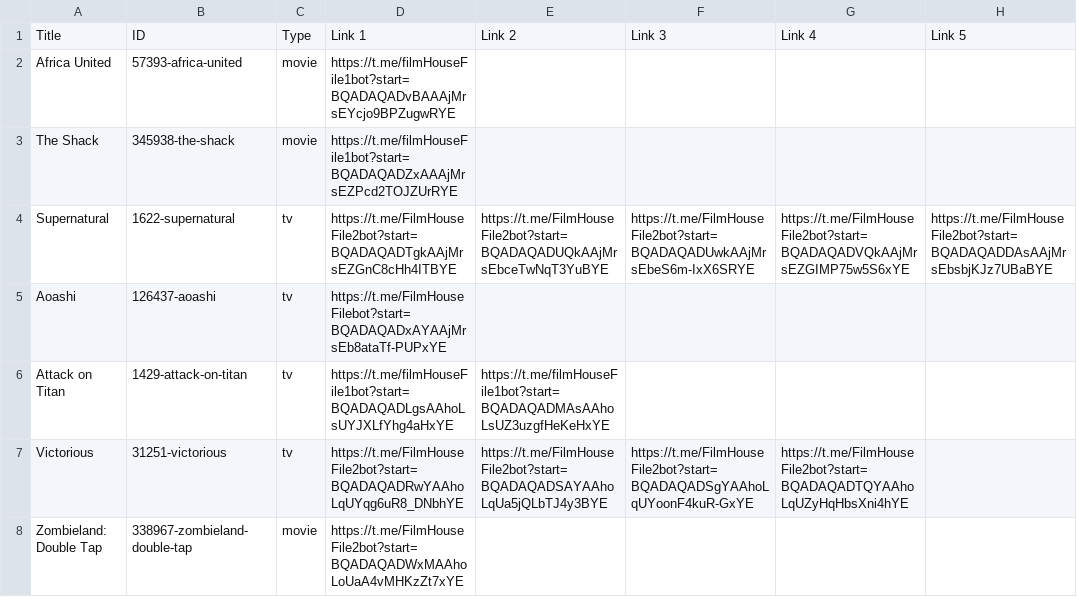
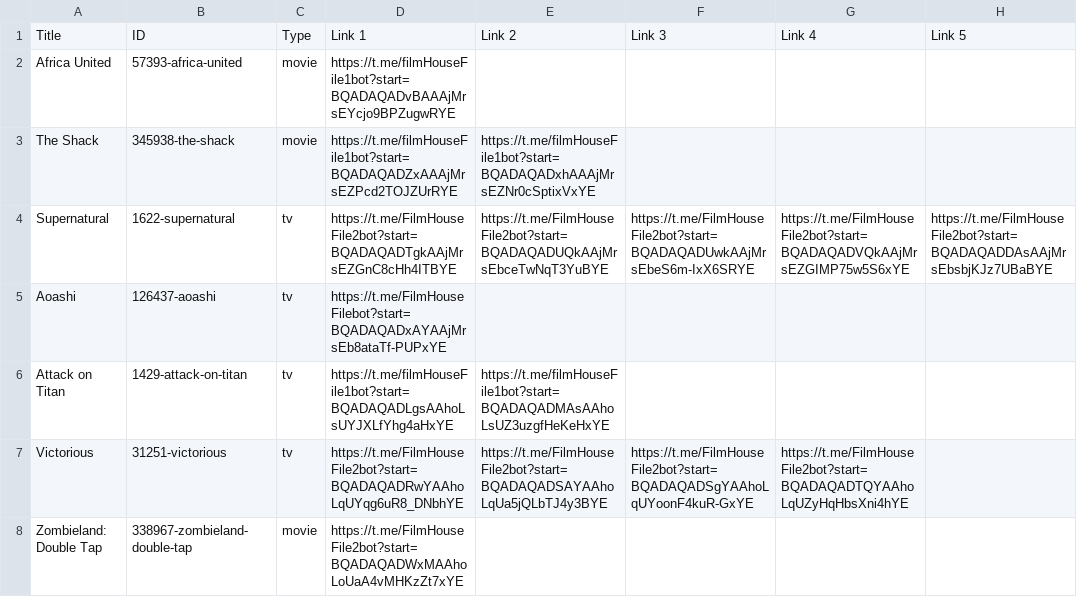
Before and after one commit to dans123456/filmhouse, a CSV file: MOVIE/Data/datafile.csv, drawn as a sheet; only a part is shown; the diff names each change by its address in the sheet, - before the commit and + after, or states it on an @@ line.

Commit message:
Update catalog (datafile.csv) from Film House Admin Panel

```diff
--- a/MOVIE/Data/datafile.csv
+++ b/MOVIE/Data/datafile.csv
-E3: (empty)
+E3: https://t.me/filmHouseFile1bot?start=BQADAQADxhAAAjMrsEZNr0cSptixVxYE
```
